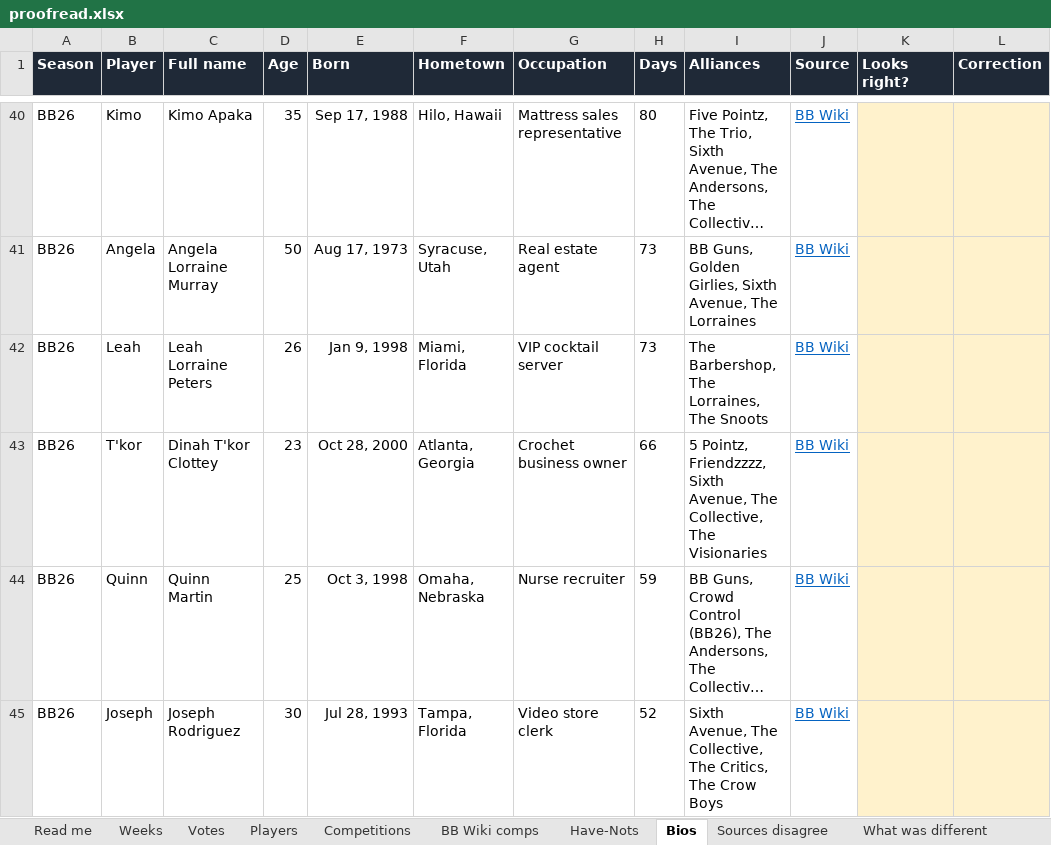
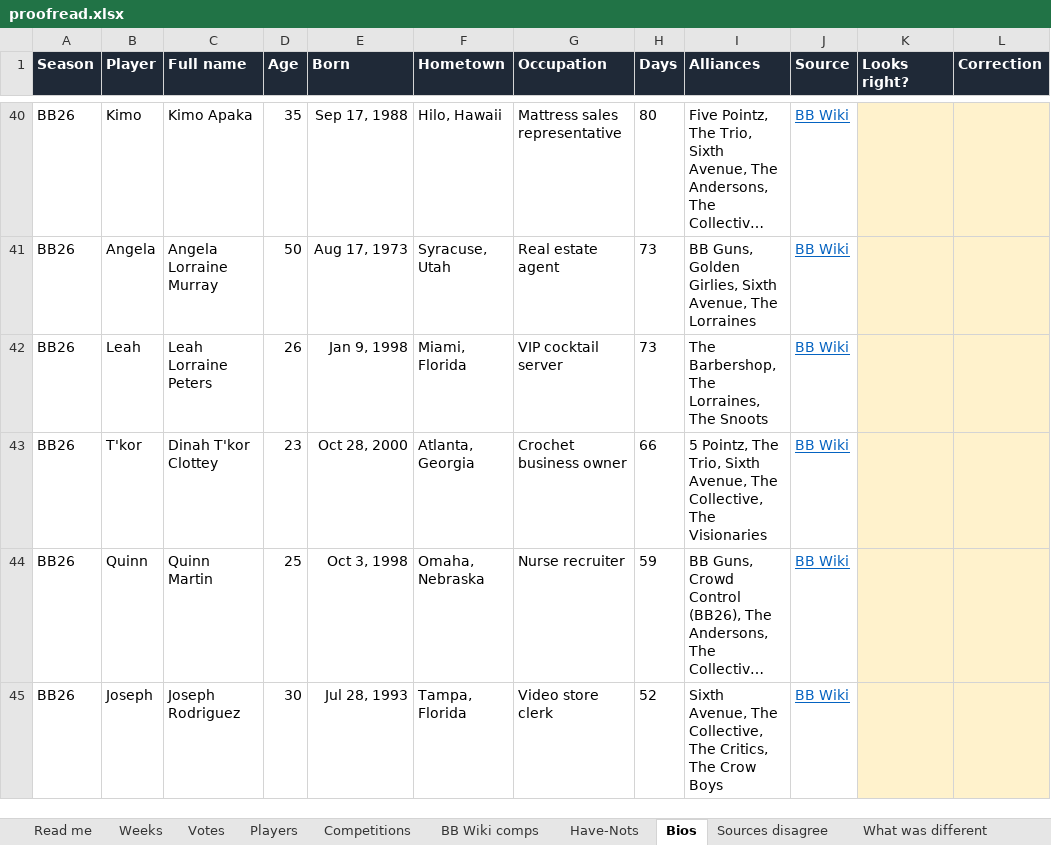
Before and after one commit to christopherbholland/BigBrotherDataFromWiki, an Excel workbook: proofread.xlsx, sheet Bios, drawn as a sheet; only a part is shown, gaps mark what is left out; long unchanged cells end in …; values as stored, in another font and other column widths than the file's, no borders; the diff names each change by its address in the sheet, - before the commit and + after, or states it on an @@ line.

```diff
--- a/proofread.xlsx (sheet Bios)
+++ b/proofread.xlsx (sheet Bios)
-I43 (Alliances): 5 Pointz, Friendzzzz, Sixth Avenue,…
+I43 (Alliances): 5 Pointz, The Trio, Sixth Avenue,…
```
Also changed, not shown: sheet Read me, 23 other files.
